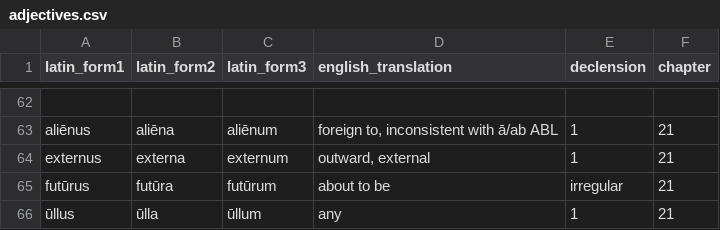
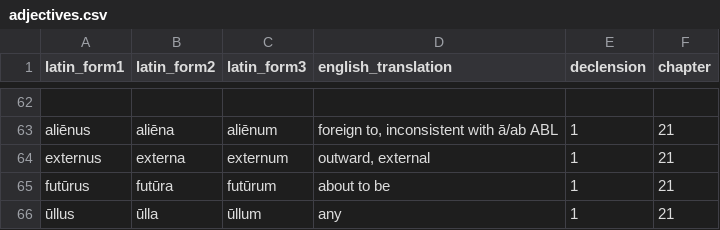
Before and after one commit to liujip0/latin-vocab, a CSV file: app/vocablists/adjectives.csv, drawn as a sheet; only a part is shown, gaps mark what is left out.

Commit message:
Revert "fix futūrus conjugation"
This reverts commit e9aabc42dd2af3a0b9ffe5bb512c8acc975fc271.

```diff
--- a/app/vocablists/adjectives.csv
+++ b/app/vocablists/adjectives.csv
@@ -64,3 +64,3 @@ aliēnus,aliēna,aliēnum,"foreign to, inconsistent with ā/ab ABL",1,21
 externus,externa,externum,"outward, external",1,21
-futūrus,futūra,futūrum,about to be,irregular,21
+futūrus,futūra,futūrum,about to be,1,21
 ūllus,ūlla,ūllum,any,1,21
```
